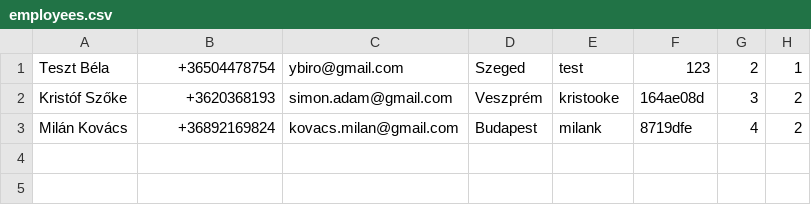
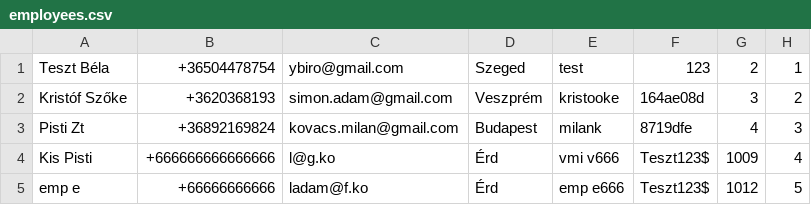
Before and after one commit to ladamtla/School, a CSV file: OOP Python/Project - Bank/Peoples/employees.csv, drawn as a sheet.

```diff
--- a/OOP Python/Project - Bank/Peoples/employees.csv
+++ b/OOP Python/Project - Bank/Peoples/employees.csv
@@ -2,2 +2,4 @@ Teszt Béla,+36504478754,ybiro@gmail.com,Szeged,test,123,2,1
 Kristóf Szőke,+3620368193,simon.adam@gmail.com,Veszprém,kristooke,164ae08d,3,2
-Milán Kovács,+36892169824,kovacs.milan@gmail.com,Budapest,milank,8719dfe,4,2
+Pisti Zt,+36892169824,kovacs.milan@gmail.com,Budapest,milank,8719dfe,4,3
+Kis Pisti,+666666666666666,l@g.ko,Érd,vmi v666,Teszt123$,1009,4
+emp e,+66666666666,ladam@f.ko,Érd,emp e666,Teszt123$,1012,5
```
Also changed, not shown: OOP Python/Project - Bank/Peoples/customers.csv, OOP Python/Project - Bank/bankaccounts.csv, 11 other files.
